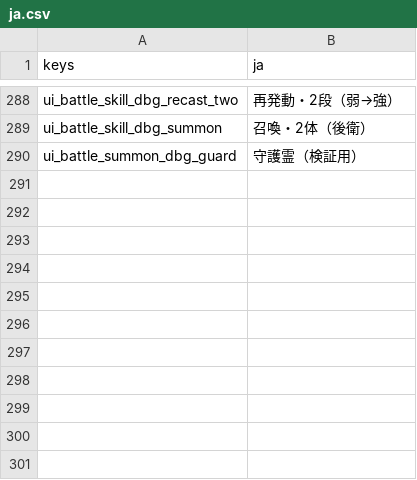
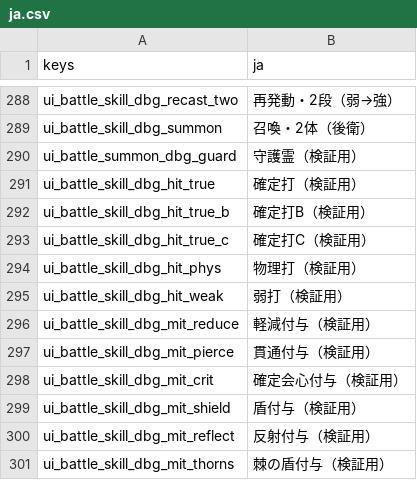
Before and after one commit to darkouji0105/pomodoro-heroes, a CSV file: localization/ja.csv, drawn as a sheet; only a part is shown, gaps mark what is left out; the diff names each change by its address in the sheet, - before the commit and + after, or states it on an @@ line.

```diff
--- a/localization/ja.csv
+++ b/localization/ja.csv
+row 291: ui_battle_skill_dbg_hit_true | 確定打（検証用）
+row 292: ui_battle_skill_dbg_hit_true_b | 確定打B（検証用）
+row 293: ui_battle_skill_dbg_hit_true_c | 確定打C（検証用）
+row 294: ui_battle_skill_dbg_hit_phys | 物理打（検証用）
+row 295: ui_battle_skill_dbg_hit_weak | 弱打（検証用）
+row 296: ui_battle_skill_dbg_mit_reduce | 軽減付与（検証用）
+row 297: ui_battle_skill_dbg_mit_pierce | 貫通付与（検証用）
+row 298: ui_battle_skill_dbg_mit_crit | 確定会心付与（検証用）
+row 299: ui_battle_skill_dbg_mit_shield | 盾付与（検証用）
+row 300: ui_battle_skill_dbg_mit_reflect | 反射付与（検証用）
+row 301: ui_battle_skill_dbg_mit_thorns | 棘の盾付与（検証用）
```
Also changed, not shown: 14 other files.
